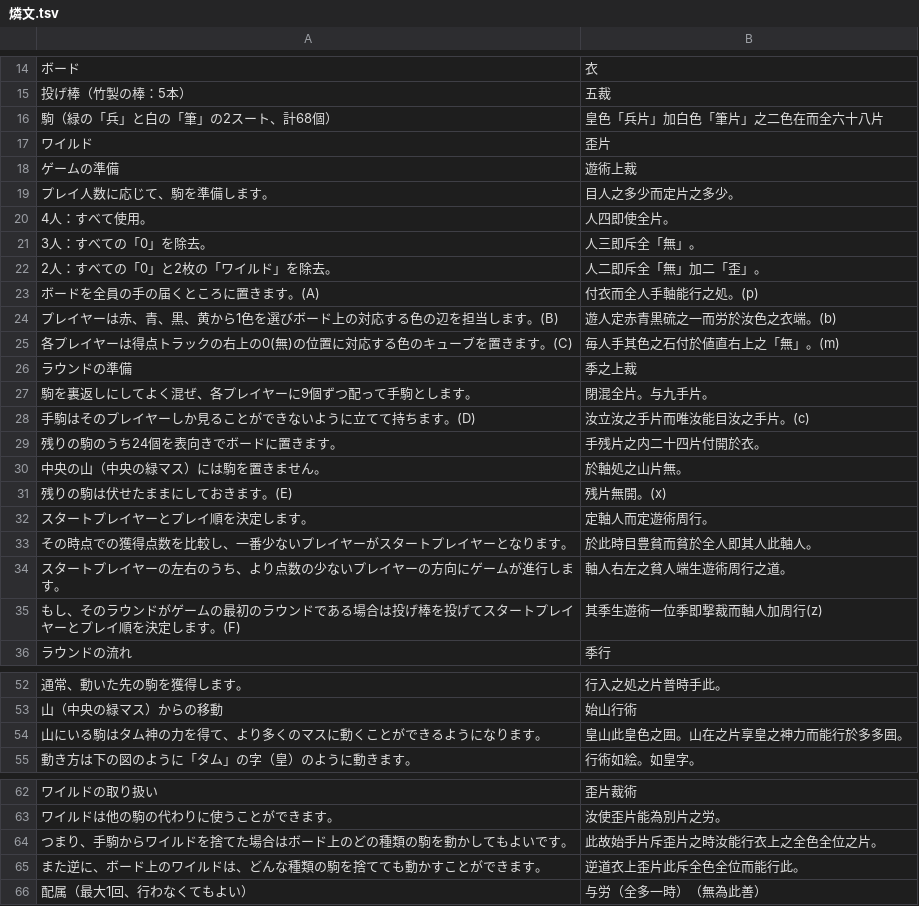
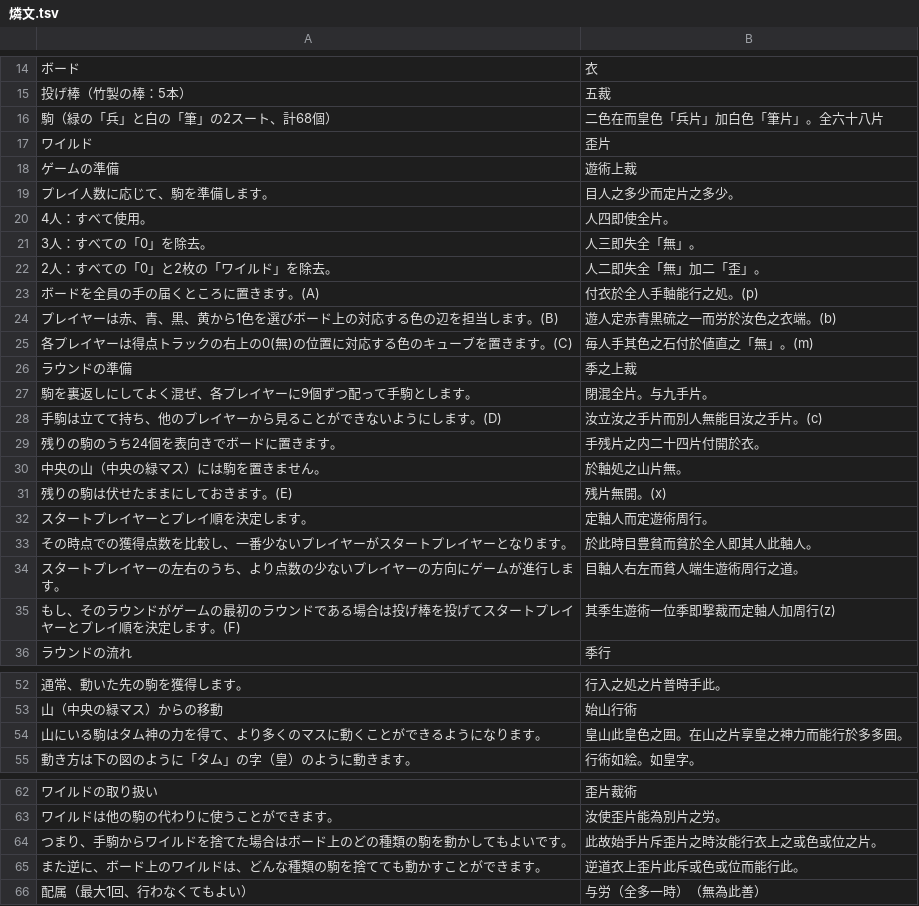
Before and after one commit to yasusho/lanerme_traditional_games, a TSV file: lauzait_cep/燐文.tsv, drawn as a sheet; only a part is shown, gaps mark what is left out.

```diff
--- a/lauzait_cep/燐文.tsv
+++ b/lauzait_cep/燐文.tsv
@@ -15,3 +15,3 @@
 投げ棒（竹製の棒：5本）	五裁
-駒（緑の「兵」と白の「筆」の2スート、計68個）	皇色「兵片」加白色「筆片」之二色在而全六十八片
+駒（緑の「兵」と白の「筆」の2スート、計68個）	二色在而皇色「兵片」加白色「筆片」。全六十八片
 ワイルド	歪片
@@ -20,10 +20,10 @@
 4人：すべて使用。	人四即使全片。
-3人：すべての「0」を除去。	人三即斥全「無」。
-2人：すべての「0」と2枚の「ワイルド」を除去。	人二即斥全「無」加二「歪」。
-ボードを全員の手の届くところに置きます。(A)	    付衣而全人手軸能行之処。(p)
+3人：すべての「0」を除去。	人三即失全「無」。
+2人：すべての「0」と2枚の「ワイルド」を除去。	人二即失全「無」加二「歪」。
+ボードを全員の手の届くところに置きます。(A)	    付衣於全人手軸能行之処。(p)
 プレイヤーは赤、青、黒、黄から1色を選びボード上の対応する色の辺を担当します。(B)	遊人定赤青黒硫之一而労於汝色之衣端。(b)
-各プレイヤーは得点トラックの右上の0(無)の位置に対応する色のキューブを置きます。(C)	毎人手其色之石付於値直右上之「無」。(m)
+各プレイヤーは得点トラックの右上の0(無)の位置に対応する色のキューブを置きます。(C)	毎人手其色之石付於値直之「無」。(m)
 ラウンドの準備	季之上裁
 駒を裏返しにしてよく混ぜ、各プレイヤーに9個ずつ配って手駒とします。	閉混全片。与九手片。
-手駒はそのプレイヤーしか見ることができないように立てて持ちます。(D)	汝立汝之手片而唯汝能目汝之手片。(c)
+手駒は立てて持ち、他のプレイヤーから見ることができないようにします。(D)	汝立汝之手片而別人無能目汝之手片。(c)
 残りの駒のうち24個を表向きでボードに置きます。	手残片之内二十四片付開於衣。
@@ -33,4 +33,4 @@
 その時点での獲得点数を比較し、一番少ないプレイヤーがスタートプレイヤーとなります。	於此時目豊貧而貧於全人即其人此軸人。
-スタートプレイヤーの左右のうち、より点数の少ないプレイヤーの方向にゲームが進行します。	軸人右左之貧人端生遊術周行之道。
-もし、そのラウンドがゲームの最初のラウンドである場合は投げ棒を投げてスタートプレイヤーとプレイ順を決定します。(F)	其季生遊術一位季即撃裁而軸人加周行(z)
+スタートプレイヤーの左右のうち、より点数の少ないプレイヤーの方向にゲームが進行します。	目軸人右左而貧人端生遊術周行之道。
+もし、そのラウンドがゲームの最初のラウンドである場合は投げ棒を投げてスタートプレイヤーとプレイ順を決定します。(F)	其季生遊術一位季即撃裁而定軸人加周行(z)
 ラウンドの流れ	季行
@@ -53,3 +53,3 @@
 山（中央の緑マス）からの移動	始山行術
-山にいる駒はタム神の力を得て、より多くのマスに動くことができるようになります。	皇山此皇色之囲。山在之片享皇之神力而能行於多多囲。
+山にいる駒はタム神の力を得て、より多くのマスに動くことができるようになります。	皇山此皇色之囲。在山之片享皇之神力而能行於多多囲。
 動き方は下の図のように「タム」の字（皇）のように動きます。	行術如絵。如皇字。
@@ -63,4 +63,4 @@
 ワイルドは他の駒の代わりに使うことができます。	汝使歪片能為別片之労。
-つまり、手駒からワイルドを捨てた場合はボード上のどの種類の駒を動かしてもよいです。	此故始手片斥歪片之時汝能行衣上之全色全位之片。
-また逆に、ボード上のワイルドは、どんな種類の駒を捨てても動かすことができます。	逆道衣上歪片此斥全色全位而能行此。
+つまり、手駒からワイルドを捨てた場合はボード上のどの種類の駒を動かしてもよいです。	此故始手片斥歪片之時汝能行衣上之或色或位之片。
+また逆に、ボード上のワイルドは、どんな種類の駒を捨てても動かすことができます。	逆道衣上歪片此斥或色或位而能行此。
 配属（最大1回、行わなくてもよい）	与労（全多一時）（無為此善）
```
Also changed, not shown: lauzait_cep/タカン語.tsv, 2 other files.
